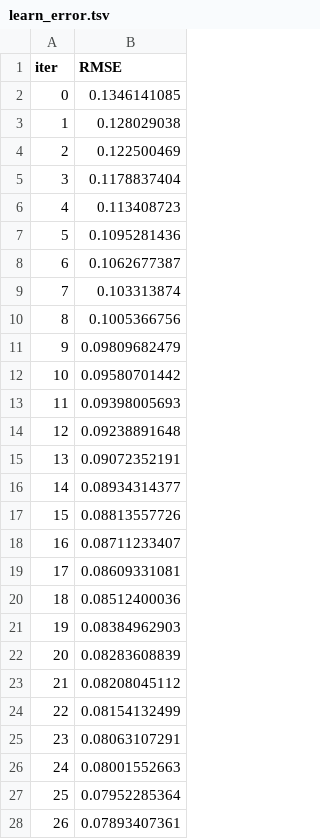
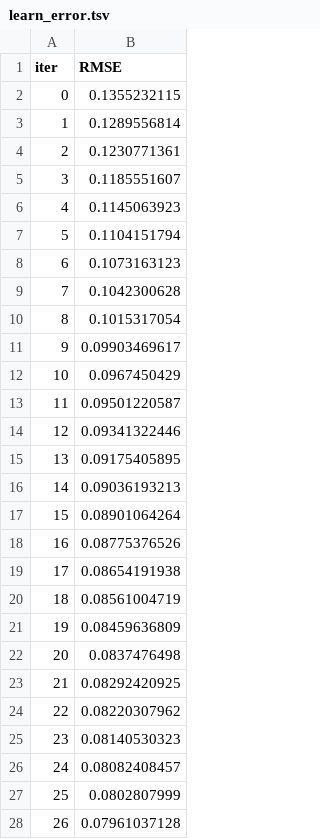
Before and after one commit to AntonioPedro04/TrabalhoAprendizadoMaquina, a TSV file: catboost_info/learn_error.tsv, drawn as a sheet; only a part is shown; the diff covers the shown part only.

```diff
--- a/catboost_info/learn_error.tsv
+++ b/catboost_info/learn_error.tsv
@@ -1,28 +1,28 @@
 iter	RMSE
-0	0.1346141085
-1	0.128029038
-2	0.122500469
-3	0.1178837404
-4	0.113408723
-5	0.1095281436
-6	0.1062677387
-7	0.103313874
-8	0.1005366756
-9	0.09809682479
-10	0.09580701442
-11	0.09398005693
-12	0.09238891648
-13	0.09072352191
-14	0.08934314377
-15	0.08813557726
-16	0.08711233407
-17	0.08609331081
-18	0.08512400036
-19	0.08384962903
-20	0.08283608839
-21	0.08208045112
-22	0.08154132499
-23	0.08063107291
-24	0.08001552663
-25	0.07952285364
-26	0.07893407361
+0	0.1355232115
+1	0.1289556814
+2	0.1230771361
+3	0.1185551607
+4	0.1145063923
+5	0.1104151794
+6	0.1073163123
+7	0.1042300628
+8	0.1015317054
+9	0.09903469617
+10	0.0967450429
+11	0.09501220587
+12	0.09341322446
+13	0.09175405895
+14	0.09036193213
+15	0.08901064264
+16	0.08775376526
+17	0.08654191938
+18	0.08561004719
+19	0.08459636809
+20	0.0837476498
+21	0.08292420925
+22	0.08220307962
+23	0.08140530323
+24	0.08082408457
+25	0.0802807999
+26	0.07961037128
```
Also changed, not shown: 73 edited cells elsewhere in this file, catboost_info/time_left.tsv, 3 other files.
